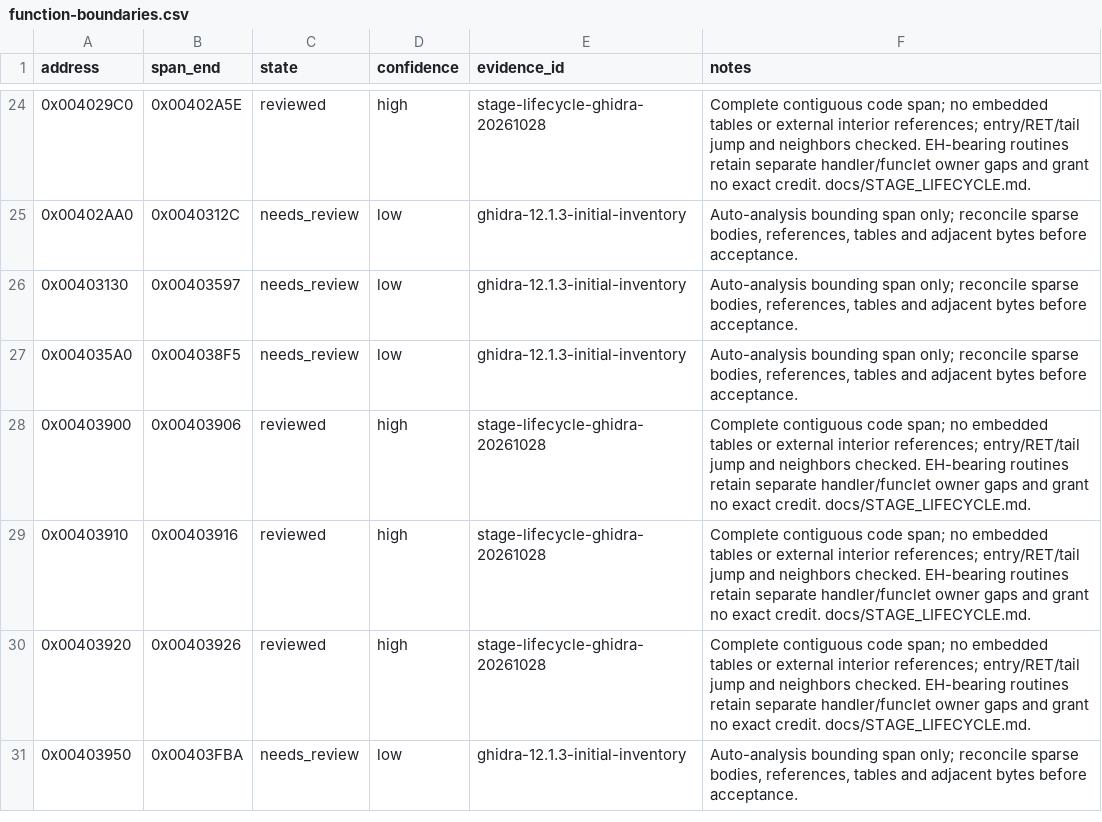
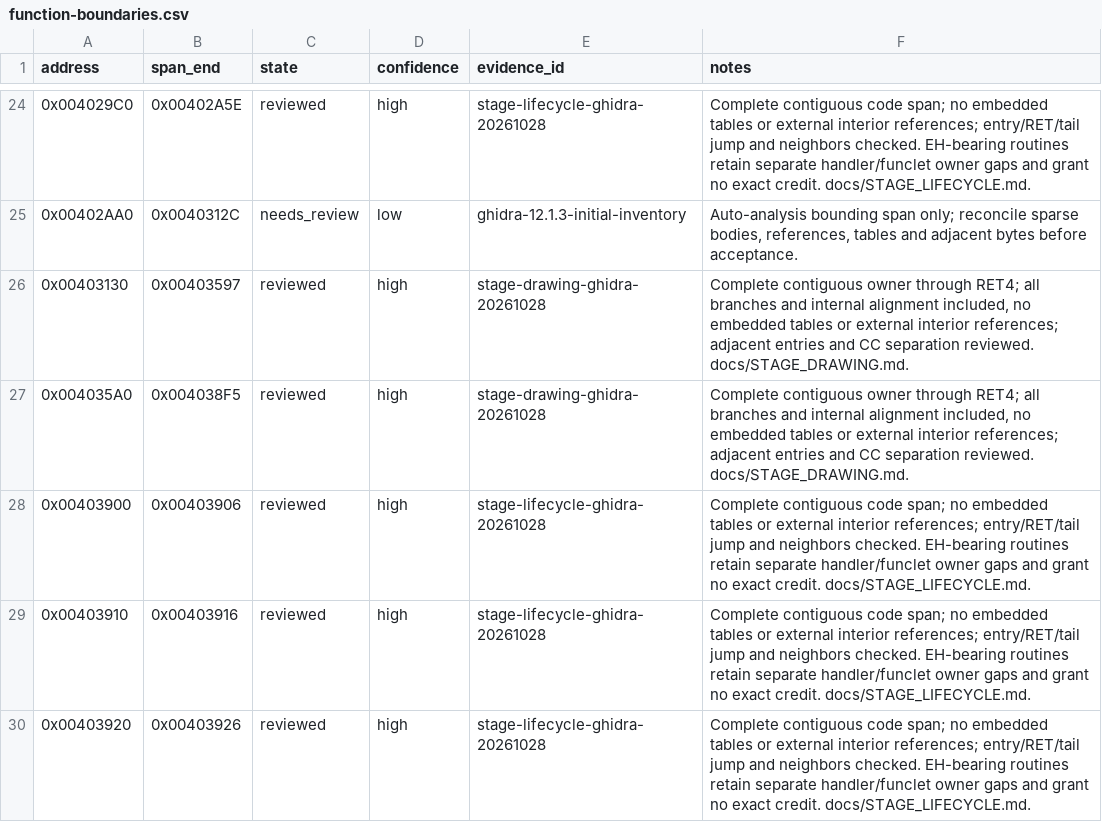
Before and after one commit to N0zoM1z0/th11, a CSV file: config/function-boundaries.csv, drawn as a sheet; only a part is shown, gaps mark what is left out; the shorter side is filled out with more unchanged rows.

```diff
--- a/config/function-boundaries.csv
+++ b/config/function-boundaries.csv
@@ -25,4 +25,4 @@ address,span_end,state,confidence,evidence_id,notes
 0x00402AA0,0x0040312C,needs_review,low,ghidra-12.1.3-initial-inventory,"Auto-analysis bounding span only; reconcile sparse bodies, references, tables and adjacent bytes before acceptance."
-0x00403130,0x00403597,needs_review,low,ghidra-12.1.3-initial-inventory,"Auto-analysis bounding span only; reconcile sparse bodies, references, tables and adjacent bytes before acceptance."
-0x004035A0,0x004038F5,needs_review,low,ghidra-12.1.3-initial-inventory,"Auto-analysis bounding span only; reconcile sparse bodies, references, tables and adjacent bytes before acceptance."
+0x00403130,0x00403597,reviewed,high,stage-drawing-ghidra-20261028,"Complete contiguous owner through RET4; all branches and internal alignment included, no embedded tables or external interior references; adjacent entries and CC separation reviewed. docs/STAGE_DRAWING.md."
+0x004035A0,0x004038F5,reviewed,high,stage-drawing-ghidra-20261028,"Complete contiguous owner through RET4; all branches and internal alignment included, no embedded tables or external interior references; adjacent entries and CC separation reviewed. docs/STAGE_DRAWING.md."
 0x00403900,0x00403906,reviewed,high,stage-lifecycle-ghidra-20261028,Complete contiguous code span; no embedded tables or external interior references; entry/RET/tail jump and neighbors checked. EH-bearing routines retain separate handler/funclet owner gaps and grant no exact credit. docs/STAGE_LIFECYCLE.md.
```
Also changed, not shown: config/function-origins.csv, config/functions.csv, 12 other files.
